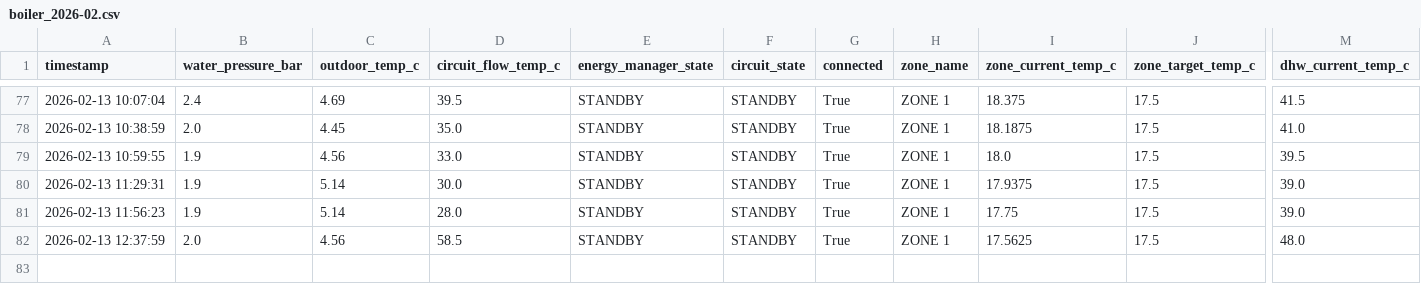
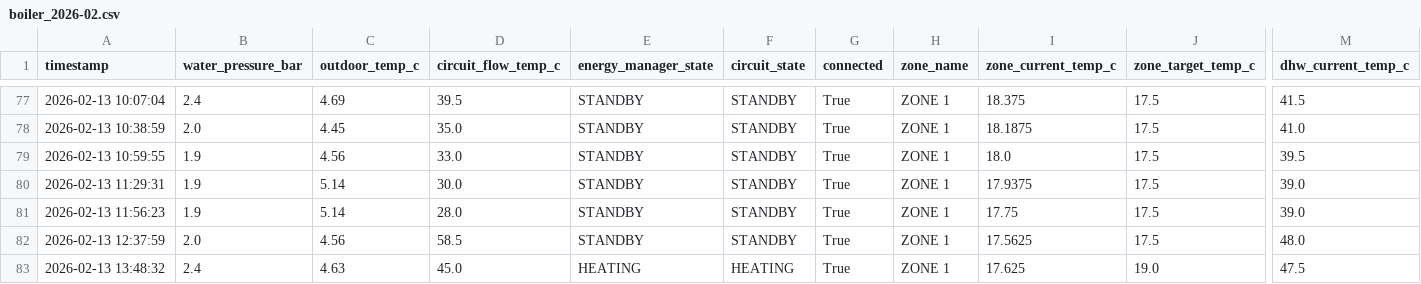
Before and after one commit to konradmakosa/vaillant, a CSV file: data/boiler_2026-02.csv, drawn as a sheet; only a part is shown, gaps mark what is left out; rows hold the shown columns only; the diff names each change by its address in the sheet, - before the commit and + after, or states it on an @@ line.

```diff
--- a/data/boiler_2026-02.csv
+++ b/data/boiler_2026-02.csv
+row 83: 2026-02-13 13:48:32 | 2.4 | 4.63 | 45.0 | HEATING | HEATING | True | ZONE 1 | 17.625 | 19.0 | 47.5
```
